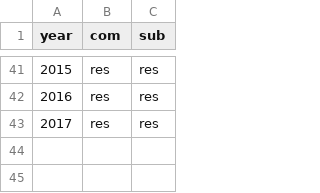
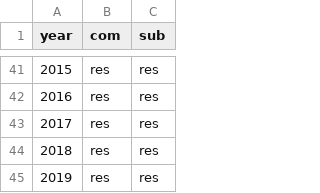
Before and after one commit to bstaton1/esc-qual-ms-analysis, a CSV file: 2-model-fit/inputs/mesh-types.csv, drawn as a sheet; only a part is shown, gaps mark what is left out; the diff names each change by its address in the sheet, - before the commit and + after, or states it on an @@ line.

Commit message:
update other model input files
These are mostly copied straight from the data-prep directories. Added two years to mesh-types.csv.

```diff
--- a/2-model-fit/inputs/mesh-types.csv
+++ b/2-model-fit/inputs/mesh-types.csv
+row 44: 2018 | res | res
+row 45: 2019 | res | res
```
Also changed, not shown: 2-model-fit/inputs/esc-age-sex-comp.csv, 2-model-fit/inputs/esc-mean-length.csv, 2 other files.
